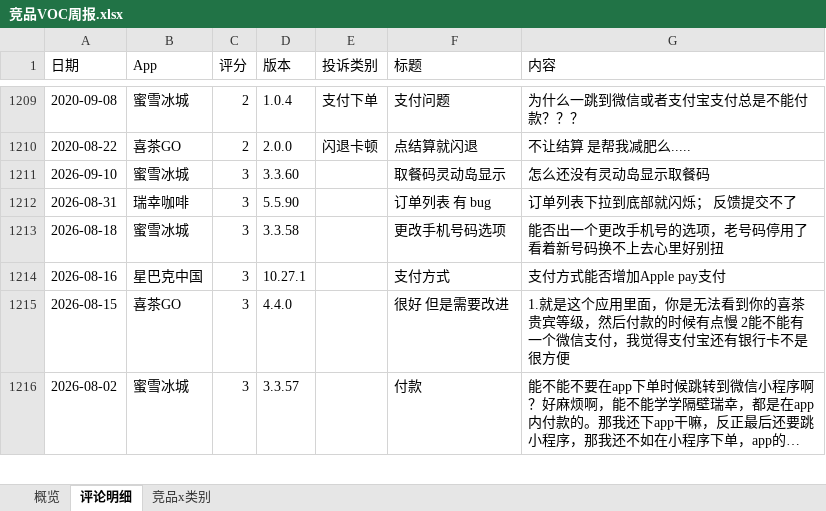
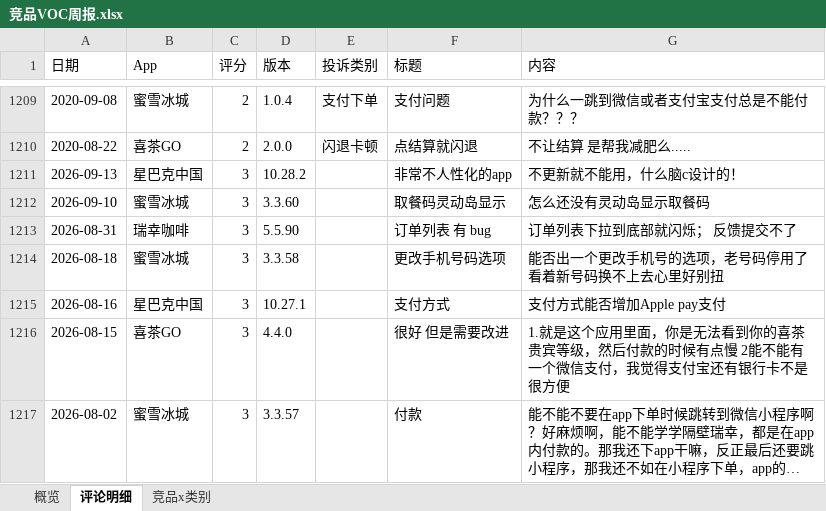
Before and after one commit to EGG-ZERO/appstore-voc-radar, an Excel workbook: reports/竞品VOC周报.xlsx, sheet 评论明细, drawn as a sheet; only a part is shown, gaps mark what is left out; long unchanged cells end in …; values as stored, in another font and other column widths than the file's, no cell formats; the diff names each change by its address in the sheet, - before the commit and + after, or states it on an @@ line.

```diff
--- a/reports/竞品VOC周报.xlsx (sheet 评论明细)
+++ b/reports/竞品VOC周报.xlsx (sheet 评论明细)
+row 1211: 2026-09-13 | 星巴克中国 | 3 | 10.28.2 |  | 非常不人性化的app | 不更新就不能用，什么脑c设计的！
```
Also changed, not shown: sheet 概览, cell formats, 4 other files.
